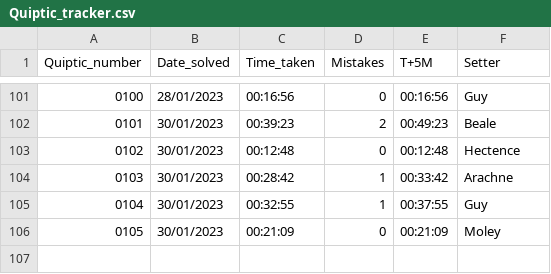
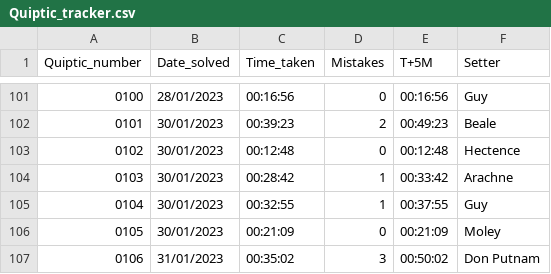
Before and after one commit to AngusRobinson/Crosswords, a CSV file: Quiptic_tracker.csv, drawn as a sheet; only a part is shown, gaps mark what is left out; the diff names each change by its address in the sheet, - before the commit and + after, or states it on an @@ line.

Commit message:
Q106

```diff
--- a/Quiptic_tracker.csv
+++ b/Quiptic_tracker.csv
+row 107: 0106 | 31/01/2023 | 00:35:02 | 3 | 00:50:02 | Don Putnam
```
